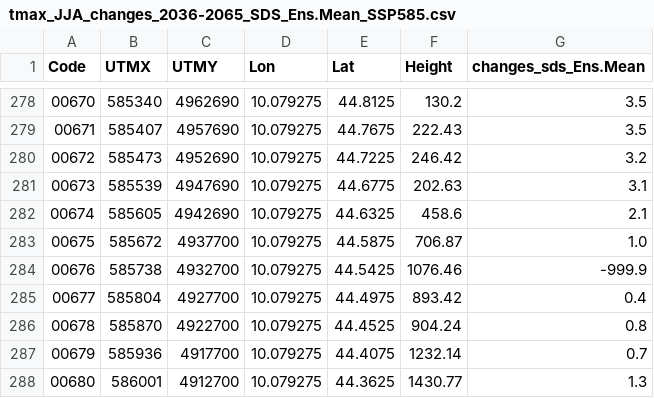
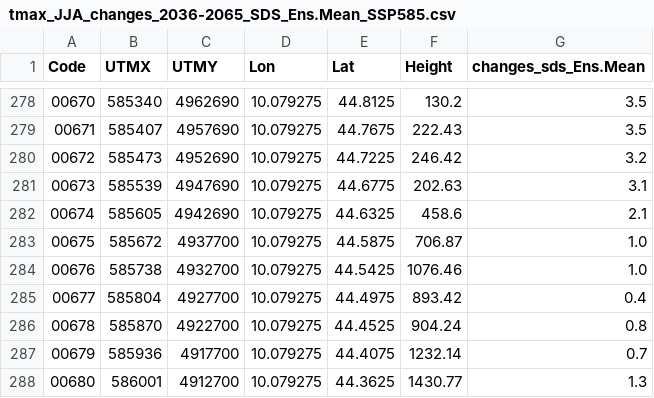
Before and after one commit to ARPA-SIMC/WeatherGenerator, a CSV file: WG1D/DATA/TEST_xmlCreator/scenarios/SSP585/tmax_JJA_changes_2036-2065_SDS_Ens.Mean_SSP585.csv, drawn as a sheet; only a part is shown, gaps mark what is left out; the diff covers the shown part only.

```diff
--- a/WG1D/DATA/TEST_xmlCreator/scenarios/SSP585/tmax_JJA_changes_2036-2065_SDS_Ens.Mean_SSP585.csv
+++ b/WG1D/DATA/TEST_xmlCreator/scenarios/SSP585/tmax_JJA_changes_2036-2065_SDS_Ens.Mean_SSP585.csv
@@ -283,3 +283,3 @@ Code,UTMX,UTMY,Lon,Lat,Height,changes_sds_Ens.Mean
 00675,585672,4937700,10.079275,44.5875,706.87,1.0
-00676,585738,4932700,10.079275,44.5425,1076.46,-999.9
+00676,585738,4932700,10.079275,44.5425,1076.46,1.0
 00677,585804,4927700,10.079275,44.4975,893.42,0.4
```
Also changed, not shown: 6 edited cells elsewhere in this file, WG1D/DATA/TEST_xmlCreator/scenarios/SSP245/tmax_JJA_changes_2036-2065_SDS_Ens.Mean_SSP245.csv, 6 other files.
